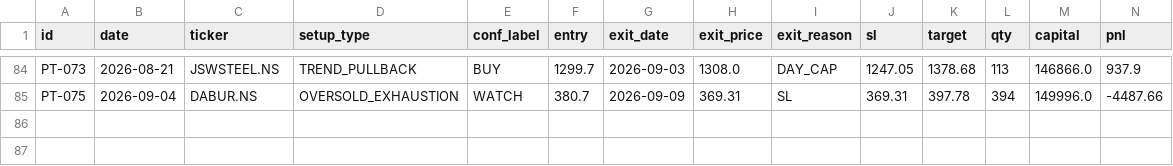
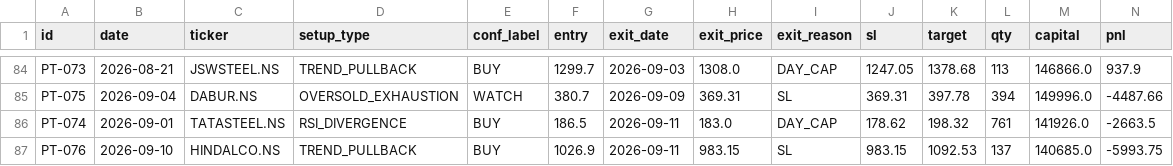
Before and after one commit to saisravanpalvaye/trading-bot-v2, a CSV file: trade_log.csv, drawn as a sheet; only a part is shown, gaps mark what is left out; rows hold the shown columns only; the diff names each change by its address in the sheet, - before the commit and + after, or states it on an @@ line.

```diff
--- a/trade_log.csv
+++ b/trade_log.csv
+row 86: PT-074 | 2026-09-01 | TATASTEEL.NS | RSI_DIVERGENCE | BUY | 186.5 | 2026-09-11 | 183.0 | DAY_CAP | 178.62 | 198.32 | 761 | 141926.0 | -2663.5
+row 87: PT-076 | 2026-09-10 | HINDALCO.NS | TREND_PULLBACK | BUY | 1026.9 | 2026-09-11 | 983.15 | SL | 983.15 | 1092.53 | 137 | 140685.0 | -5993.75
```
Also changed, not shown: paper_trades.csv.
